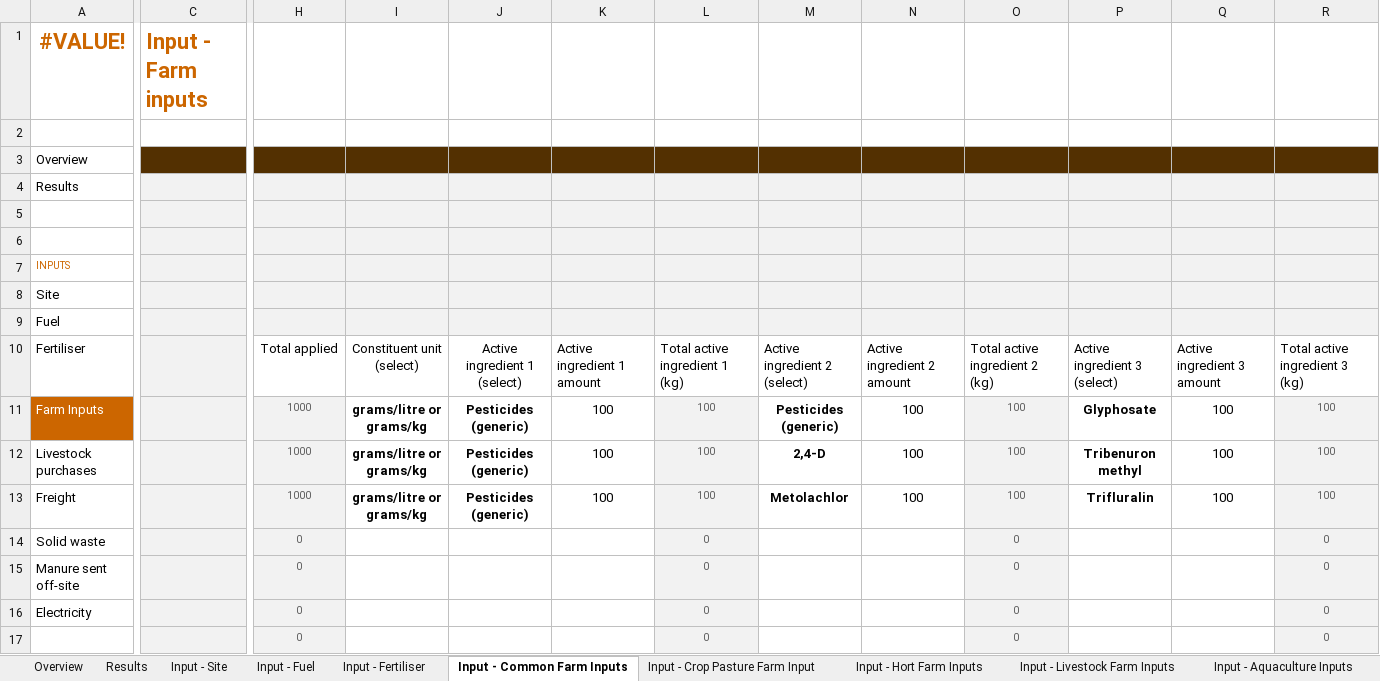
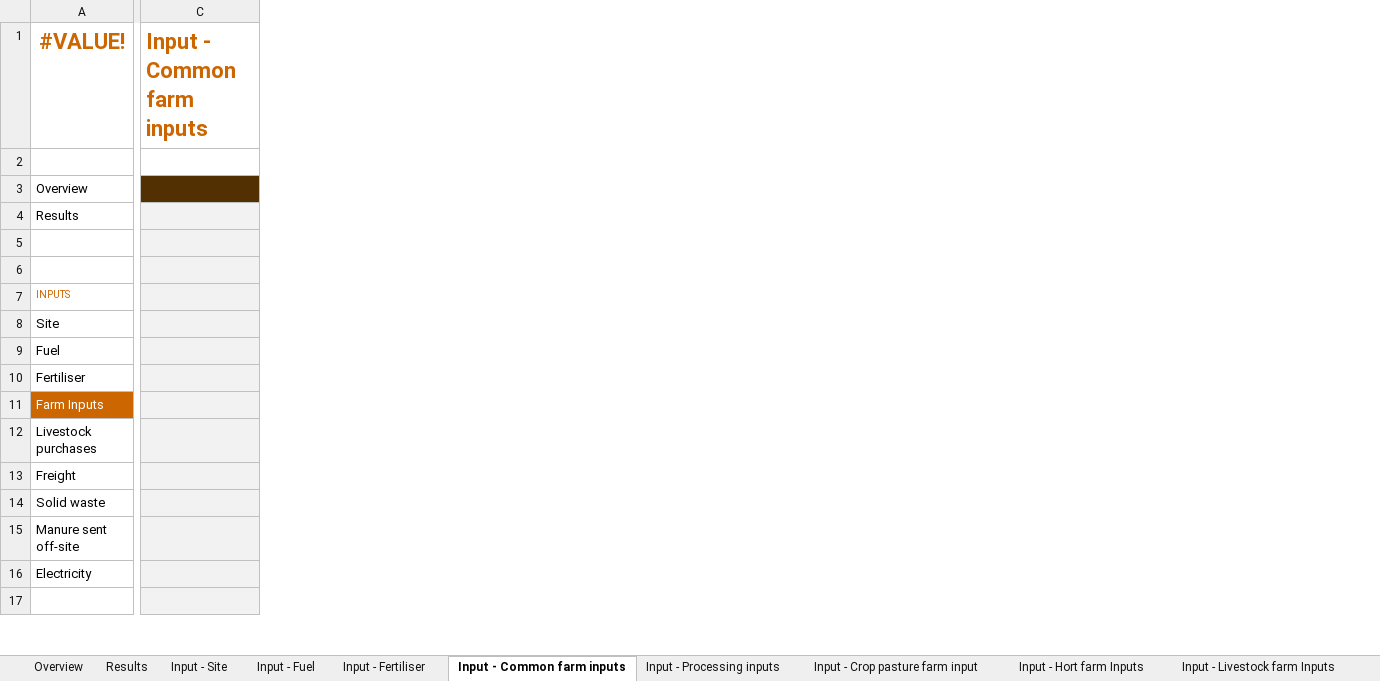
Before and after one commit to mrpaulkotz/GAF-VEERG-Functions, an Excel workbook: Excel/13_Scope3_Template_WIP_v14.xlsx, sheet Input - Common farm inputs, drawn as a sheet; only a part is shown, gaps mark what is left out; values as stored, in another font and other column widths than the file's, no borders; table styles not drawn; removed rows and columns are numbered as before the commit, all else as after; rows hold the shown columns only; the diff covers the shown part only; the diff names each change by its address in the sheet, - before the commit and + after, or states it on an @@ line.

```diff
--- a/Excel/13_Scope3_Template_WIP_v14.xlsx (sheet Input - Common farm inputs)
+++ b/Excel/13_Scope3_Template_WIP_v14.xlsx (sheet Input - Common farm inputs)
-sheet tab: Input - Common Farm Inputs
+sheet tab: Input - Common farm inputs
-sheet tab: Input - Crop Pasture Farm Input
+sheet tab: Input - Crop pasture farm input
-sheet tab: Input - Hort Farm Inputs
+sheet tab: Input - Hort farm Inputs
-sheet tab: Input - Livestock Farm Inputs
+sheet tab: Input - Livestock farm Inputs
+sheet tab: Input - Processing inputs
-column C, row 1: Input - Farm inputs
+column C, row 1: Input - Common farm inputs
-column H, rows 14-17: all 0
-column I, empty
-column J, empty
-column K, empty
-column L, rows 14-17: all 0
-column M, empty
-column N, empty
-column O, rows 14-17: all 0
-column P, empty
-column Q, empty
-column R, rows 14-17: all 0
-row 7: INPUTS
-row 8: Site
-row 9: Fuel
-row 10: Fertiliser |  | Total applied | Constituent unit (select) | Active ingredient 1 (select) | Active ingredient 1 amount | Total active ingredient 1 (kg) | Active ingredient 2 (select) | Active ingredient 2 amount | Total active ingredient 2 (kg) | Active ingredient 3 (select) | Active ingredient 3 amount | Total active ingredient 3 (kg)
-row 11: Farm Inputs |  | 1000 | grams/litre or grams/kg | Pesticides (generic) | 100 | 100 | Pesticides (generic) | 100 | 100 | Glyphosate | 100 | 100
-row 12: Livestock purchases |  | 1000 | grams/litre or grams/kg | Pesticides (generic) | 100 | 100 | 2,4-D | 100 | 100 | Tribenuron methyl | 100 | 100
-row 13: Freight |  | 1000 | grams/litre or grams/kg | Pesticides (generic) | 100 | 100 | Metolachlor | 100 | 100 | Trifluralin | 100 | 100
+row 7: INPUTS
+row 8: Site
+row 9: Fuel
+row 10: Fertiliser
+row 11: Farm Inputs
+row 12: Livestock purchases
+row 13: Freight
-row 17:  |  | 0 |  |  |  | 0 |  |  | 0 |  |  | 0
+row 17: (empty)
```
Also changed, not shown: 6 added rows, 104 removed rows, 19 edited cells and cell formats elsewhere in this sheet, sheet Input - Crop pasture farm input, sheet Input - Fertiliser, sheet 15 Scope 3, sheet Input - Livestock farm Inputs, other sheet tabs, Excel/13_Scope3_WIP_v13.xlsx, Excel/4_5_ManureManagement_Swine_WIP_v06.xlsx, 14 other files.
